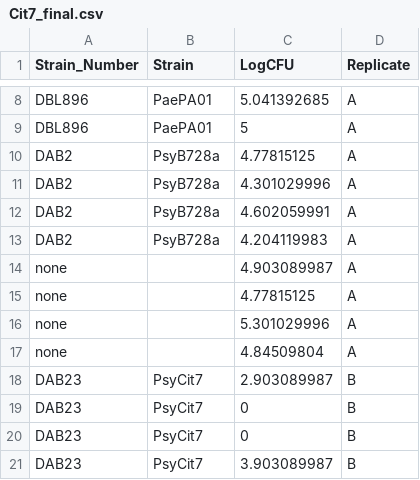
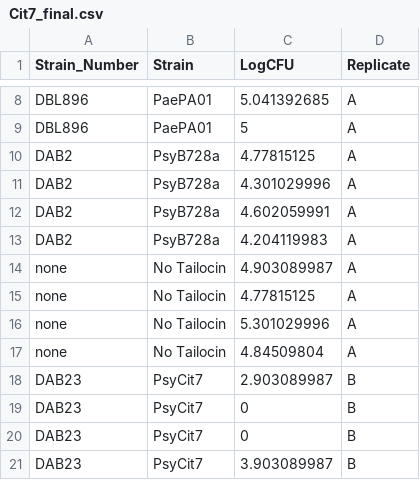
Before and after one commit to surtlab/data_for_figures, a CSV file: Cit7_final.csv, drawn as a sheet; only a part is shown, gaps mark what is left out.

Commit message:
Add files via upload

```diff
--- a/Cit7_final.csv
+++ b/Cit7_final.csv
@@ -13,6 +13,6 @@ DAB2,PsyB728a,4.602059991,A
 DAB2,PsyB728a,4.204119983,A
-none,,4.903089987,A
-none,,4.77815125,A
-none,,5.301029996,A
-none,,4.84509804,A
+none,No Tailocin,4.903089987,A
+none,No Tailocin,4.77815125,A
+none,No Tailocin,5.301029996,A
+none,No Tailocin,4.84509804,A
 DAB23,PsyCit7,2.903089987,B
```
